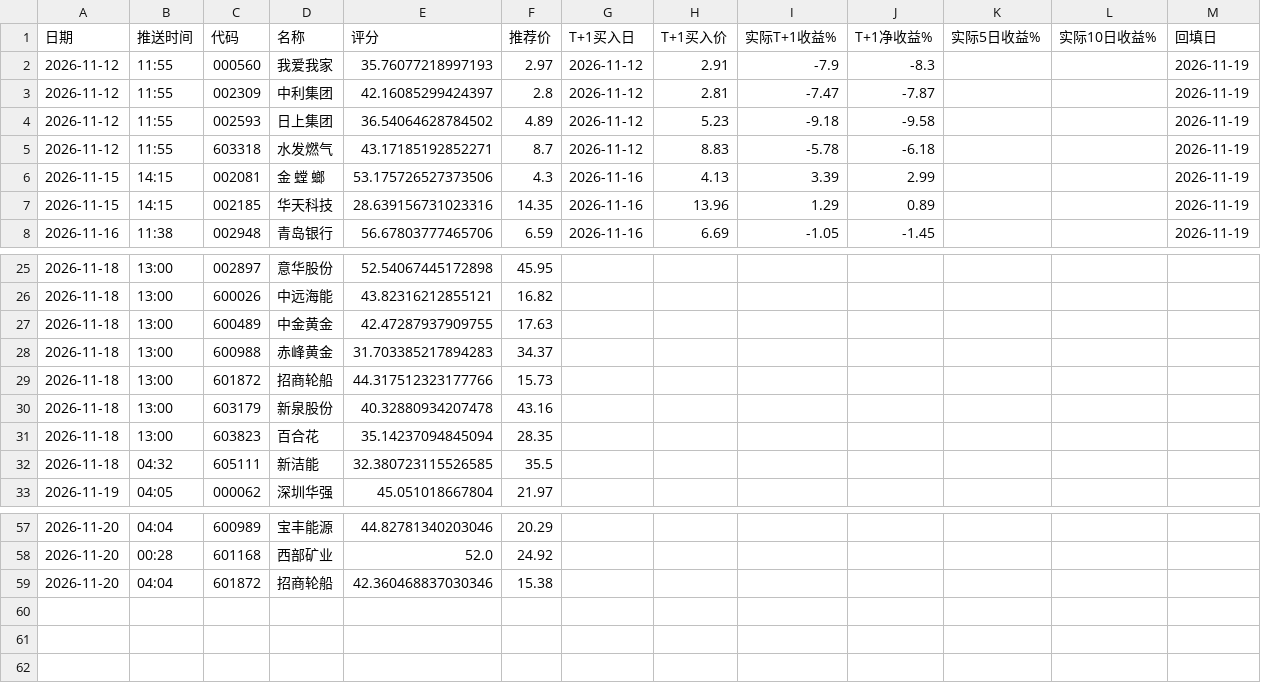
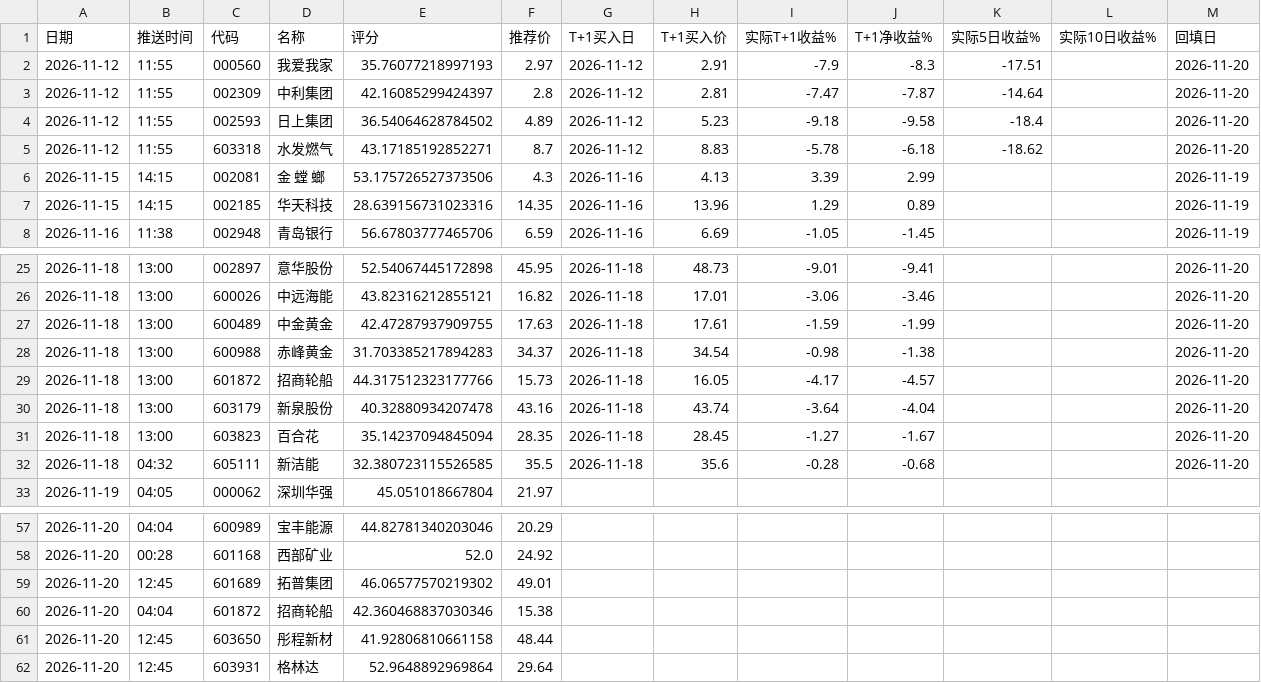
Before and after one commit to laowanghenlan/stock-picker, a CSV file: 实盘台账.csv, drawn as a sheet; only a part is shown, gaps mark what is left out; the diff covers the shown part only.

```diff
--- a/实盘台账.csv
+++ b/实盘台账.csv
@@ -1,6 +1,6 @@
 日期,推送时间,代码,名称,评分,推荐价,T+1买入日,T+1买入价,实际T+1收益%,T+1净收益%,实际5日收益%,实际10日收益%,回填日
-2026-11-12,11:55,000560,我爱我家,35.76077218997193,2.97,2026-11-12,2.91,-7.9,-8.3,,,2026-11-19
-2026-11-12,11:55,002309,中利集团,42.16085299424397,2.8,2026-11-12,2.81,-7.47,-7.87,,,2026-11-19
-2026-11-12,11:55,002593,日上集团,36.54064628784502,4.89,2026-11-12,5.23,-9.18,-9.58,,,2026-11-19
-2026-11-12,11:55,603318,水发燃气,43.17185192852271,8.7,2026-11-12,8.83,-5.78,-6.18,,,2026-11-19
+2026-11-12,11:55,000560,我爱我家,35.76077218997193,2.97,2026-11-12,2.91,-7.9,-8.3,-17.51,,2026-11-20
+2026-11-12,11:55,002309,中利集团,42.16085299424397,2.8,2026-11-12,2.81,-7.47,-7.87,-14.64,,2026-11-20
+2026-11-12,11:55,002593,日上集团,36.54064628784502,4.89,2026-11-12,5.23,-9.18,-9.58,-18.4,,2026-11-20
+2026-11-12,11:55,603318,水发燃气,43.17185192852271,8.7,2026-11-12,8.83,-5.78,-6.18,-18.62,,2026-11-20
 2026-11-15,14:15,002081,金 螳 螂,53.175726527373506,4.3,2026-11-16,4.13,3.39,2.99,,,2026-11-19
@@ -25,9 +25,9 @@
-2026-11-18,13:00,002897,意华股份,52.54067445172898,45.95,,,,,,,
-2026-11-18,13:00,600026,中远海能,43.82316212855121,16.82,,,,,,,
-2026-11-18,13:00,600489,中金黄金,42.47287937909755,17.63,,,,,,,
-2026-11-18,13:00,600988,赤峰黄金,31.703385217894283,34.37,,,,,,,
-2026-11-18,13:00,601872,招商轮船,44.317512323177766,15.73,,,,,,,
-2026-11-18,13:00,603179,新泉股份,40.32880934207478,43.16,,,,,,,
-2026-11-18,13:00,603823,百合花,35.14237094845094,28.35,,,,,,,
-2026-11-18,04:32,605111,新洁能,32.380723115526585,35.5,,,,,,,
+2026-11-18,13:00,002897,意华股份,52.54067445172898,45.95,2026-11-18,48.73,-9.01,-9.41,,,2026-11-20
+2026-11-18,13:00,600026,中远海能,43.82316212855121,16.82,2026-11-18,17.01,-3.06,-3.46,,,2026-11-20
+2026-11-18,13:00,600489,中金黄金,42.47287937909755,17.63,2026-11-18,17.61,-1.59,-1.99,,,2026-11-20
+2026-11-18,13:00,600988,赤峰黄金,31.703385217894283,34.37,2026-11-18,34.54,-0.98,-1.38,,,2026-11-20
+2026-11-18,13:00,601872,招商轮船,44.317512323177766,15.73,2026-11-18,16.05,-4.17,-4.57,,,2026-11-20
+2026-11-18,13:00,603179,新泉股份,40.32880934207478,43.16,2026-11-18,43.74,-3.64,-4.04,,,2026-11-20
+2026-11-18,13:00,603823,百合花,35.14237094845094,28.35,2026-11-18,28.45,-1.27,-1.67,,,2026-11-20
+2026-11-18,04:32,605111,新洁能,32.380723115526585,35.5,2026-11-18,35.6,-0.28,-0.68,,,2026-11-20
 2026-11-19,04:05,000062,深圳华强,45.051018667804,21.97,,,,,,,
@@ -58,2 +58,5 @@
 2026-11-20,00:28,601168,西部矿业,52.0,24.92,,,,,,,
+2026-11-20,12:45,601689,拓普集团,46.06577570219302,49.01,,,,,,,
 2026-11-20,04:04,601872,招商轮船,42.360468837030346,15.38,,,,,,,
+2026-11-20,12:45,603650,彤程新材,41.92806810661158,48.44,,,,,,,
+2026-11-20,12:45,603931,格林达,52.9648892969864,29.64,,,,,,,
```
Also changed, not shown: 50 edited cells elsewhere in this file.
